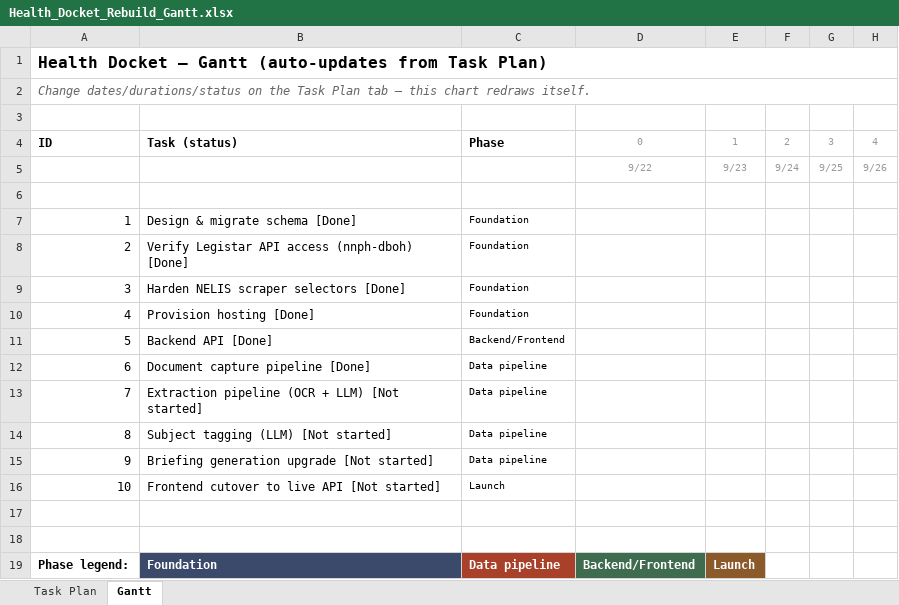
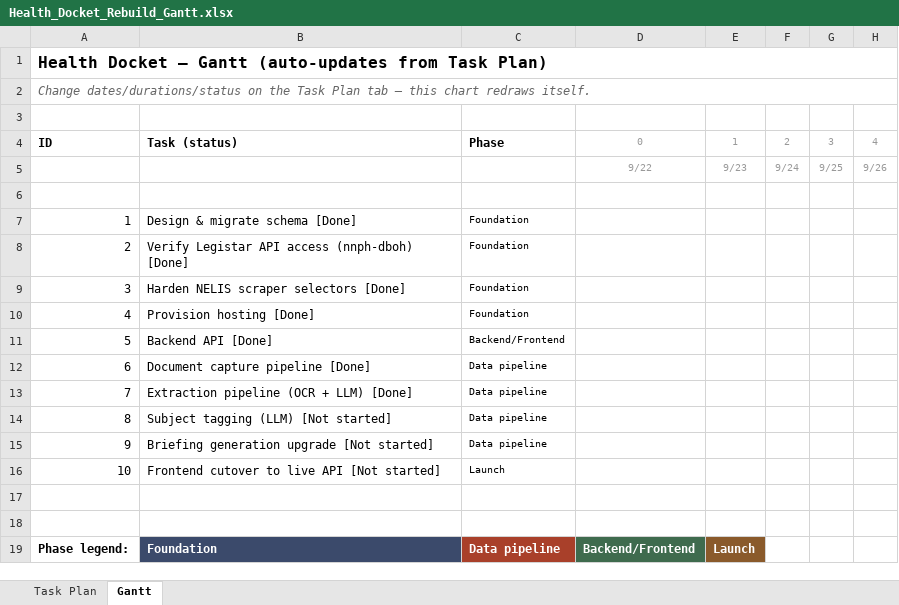
Before and after one commit to 1jackzenteno-star/health-docket, an Excel workbook: pm/Health_Docket_Rebuild_Gantt.xlsx, sheet Gantt, drawn as a sheet; only a part is shown; values as stored, in another font and other column widths than the file's, no borders; conditional formats not drawn; the diff names each change by its address in the sheet, - before the commit and + after, or states it on an @@ line.

```diff
--- a/pm/Health_Docket_Rebuild_Gantt.xlsx (sheet Gantt)
+++ b/pm/Health_Docket_Rebuild_Gantt.xlsx (sheet Gantt)
-B13: Extraction pipeline (OCR + LLM) [Not started]
+B13: Extraction pipeline (OCR + LLM) [Done]
```
Also changed, not shown: sheet Task Plan, 1 other file.
